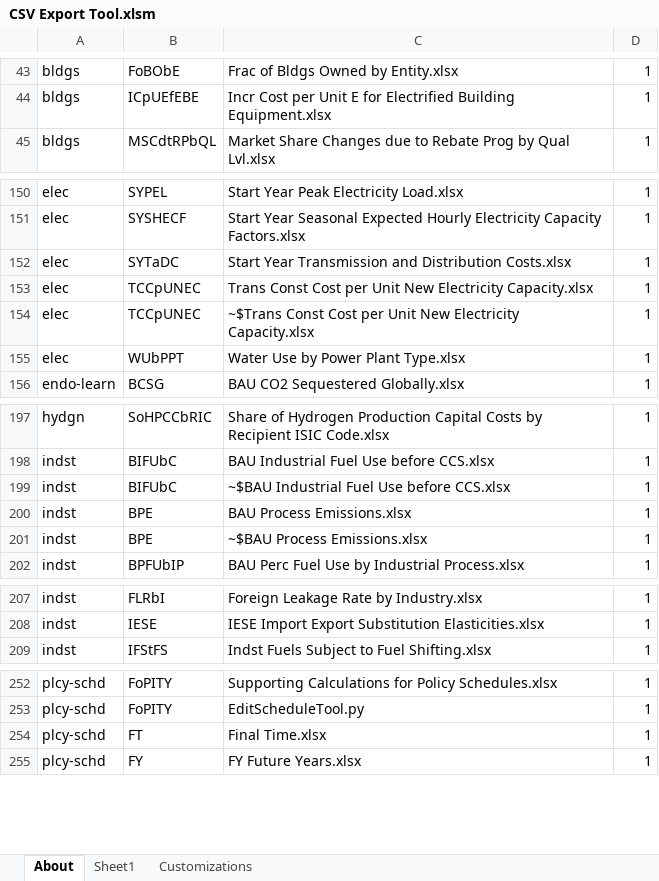
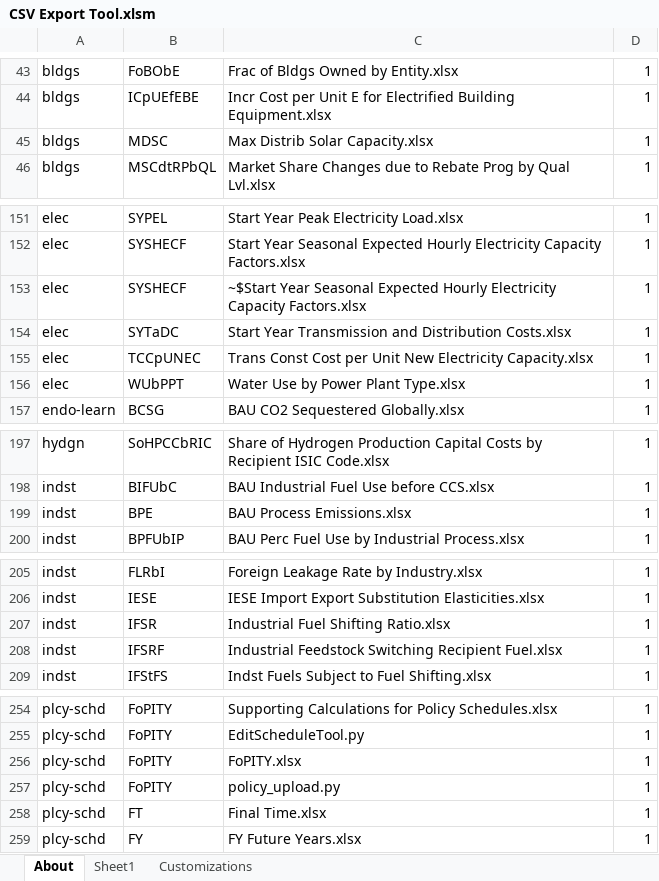
Before and after one commit to EnergyInnovation/eps-southkorea, an Excel workbook: InputData/CSV Export Tool.xlsm, sheet About, drawn as a sheet; only a part is shown, gaps mark what is left out; values as stored, in another font and other column widths than the file's, no borders; charts and pictures and conditional formats not drawn; removed rows and columns are numbered as before the commit, all else as after; the diff covers the shown part only; the diff names each change by its address in the sheet, - before the commit and + after, or states it on an @@ line.

```diff
--- a/InputData/CSV Export Tool.xlsm (sheet About)
+++ b/InputData/CSV Export Tool.xlsm (sheet About)
+row 45: bldgs | MDSC | Max Distrib Solar Capacity.xlsx | 1
+row 153: elec | SYSHECF | ~$Start Year Seasonal Expected Hourly Electricity Capacity Factors.xlsx | 1
-row 154: elec | TCCpUNEC | ~$Trans Const Cost per Unit New Electricity Capacity.xlsx | 1
-row 199: indst | BIFUbC | ~$BAU Industrial Fuel Use before CCS.xlsx | 1
-row 201: indst | BPE | ~$BAU Process Emissions.xlsx | 1
+row 207: indst | IFSR | Industrial Fuel Shifting Ratio.xlsx | 1
+row 208: indst | IFSRF | Industrial Feedstock Switching Recipient Fuel.xlsx | 1
+row 256: plcy-schd | FoPITY | FoPITY.xlsx | 1
+row 257: plcy-schd | FoPITY | policy_upload.py | 1
```
Also changed, not shown: 10 added rows, 9 removed rows and 1 edited cell elsewhere in this sheet, sheet Sheet1, formulas that keep their value.
